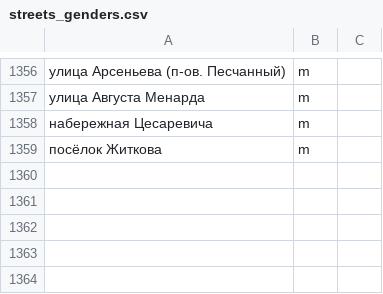
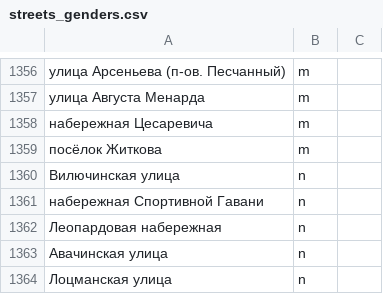
Before and after one commit to skirienko/vvmap, a CSV file: streets_genders.csv, drawn as a sheet; only a part is shown, gaps mark what is left out; the diff names each change by its address in the sheet, - before the commit and + after, or states it on an @@ line.

```diff
--- a/streets_genders.csv
+++ b/streets_genders.csv
+row 1360: Вилючинская улица | n
+row 1361: набережная Спортивной Гавани | n
+row 1362: Леопардовая набережная | n
+row 1363: Авачинская улица | n
+row 1364: Лоцманская улица | n
```
Also changed, not shown: streets_types.csv, streets_years.csv, 3 other files.
